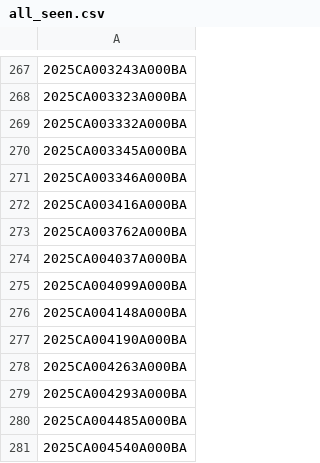
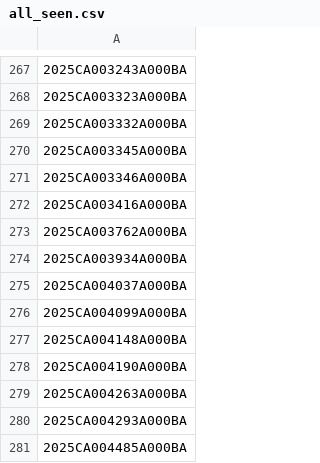
Before and after one commit to figlesias7/realforeclose-polk, a CSV file: data/all_seen.csv, drawn as a sheet; only a part is shown, gaps mark what is left out; the shorter side is filled out with more unchanged rows.

```diff
--- a/data/all_seen.csv
+++ b/data/all_seen.csv
@@ -273,2 +273,3 @@
 2025CA003762A000BA
+2025CA003934A000BA
 2025CA004037A000BA
```
Also changed, not shown: data/event_log.csv, 3 other files.
